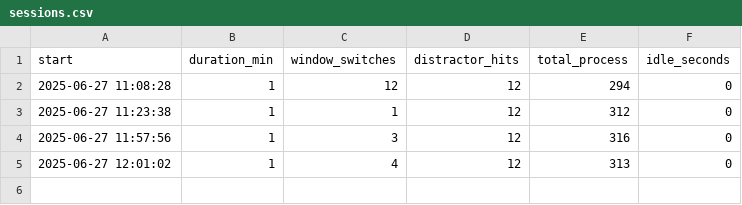
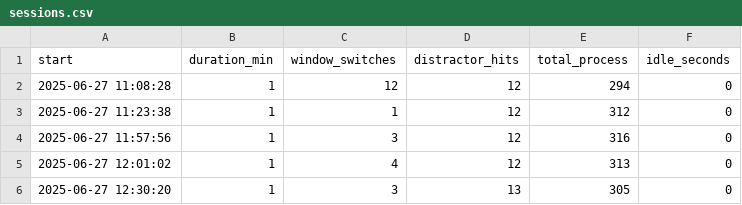
Before and after one commit to zosob/charmguard, a CSV file: output/sessions.csv, drawn as a sheet; the diff names each change by its address in the sheet, - before the commit and + after, or states it on an @@ line.

```diff
--- a/output/sessions.csv
+++ b/output/sessions.csv
+row 6: 2025-06-27 12:30:20 | 1 | 3 | 13 | 305 | 0
```
Also changed, not shown: 2 other files.
